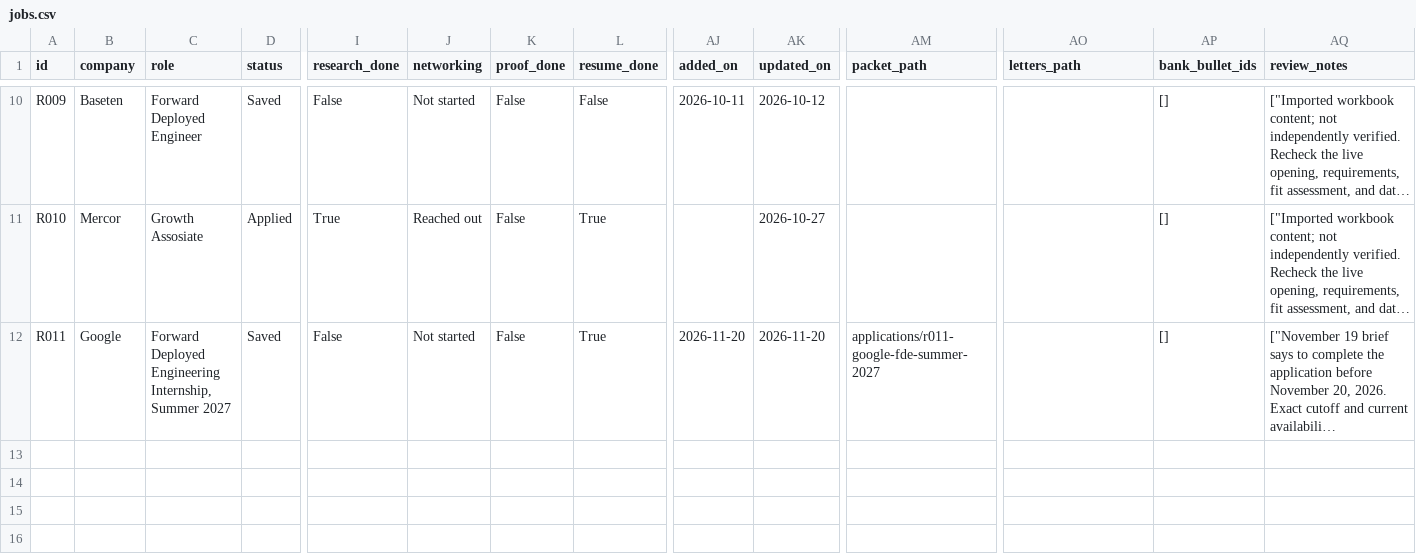
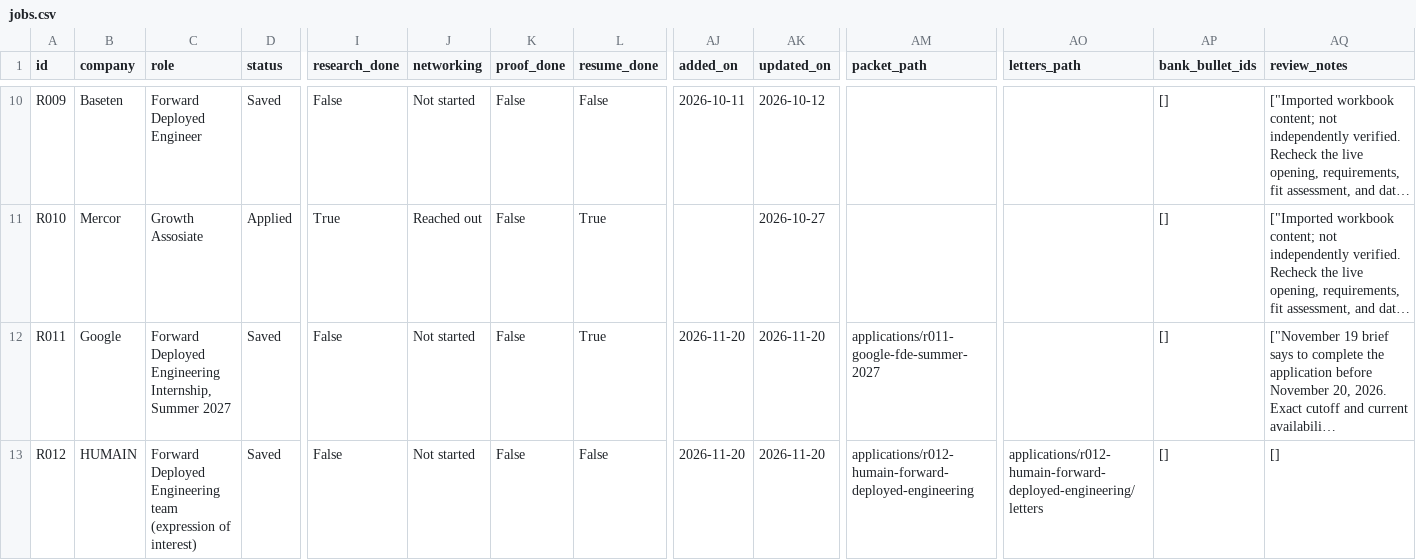
Before and after one commit to Moh-bukhari/Resume, a CSV file: tracker/jobs.csv, drawn as a sheet; only a part is shown, gaps mark what is left out; long unchanged cells end in …; rows hold the shown columns only; the diff names each change by its address in the sheet, - before the commit and + after, or states it on an @@ line.

Commit message:
Prepare HUMAIN forward deployed engineering cover letter

```diff
--- a/tracker/jobs.csv
+++ b/tracker/jobs.csv
+row 13: R012 | HUMAIN | Forward Deployed Engineering team (expression of interest) | Saved | False | Not started | False | False | 2026-11-20 | 2026-11-20 | applications/r012-humain-forward-deployed-engineering | applications/r012-humain-forward-deployed-engineering/letters | [] | []
```
Also changed, not shown: 9 other files.
